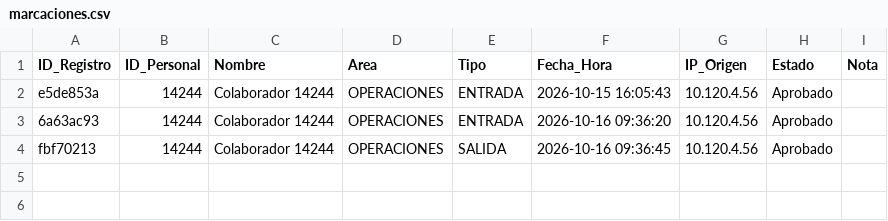
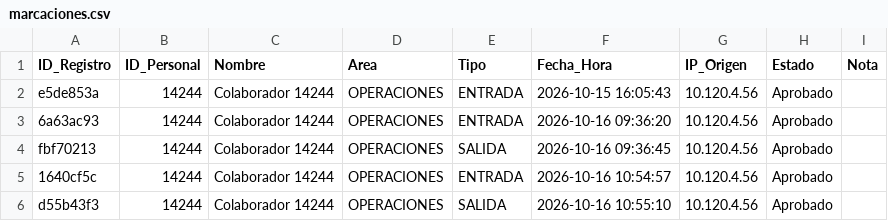
Before and after one commit to VELH02/SistemaMarcacion, a CSV file: Server/marcaciones.csv, drawn as a sheet.

```diff
--- a/Server/marcaciones.csv
+++ b/Server/marcaciones.csv
@@ -4 +4,3 @@ e5de853a,14244,Colaborador 14244,OPERACIONES,ENTRADA,2026-10-15 16:05:43,10.120.
 fbf70213,14244,Colaborador 14244,OPERACIONES,SALIDA,2026-10-16 09:36:45,10.120.4.56,Aprobado,
+1640cf5c,14244,Colaborador 14244,OPERACIONES,ENTRADA,2026-10-16 10:54:57,10.120.4.56,Aprobado,
+d55b43f3,14244,Colaborador 14244,OPERACIONES,SALIDA,2026-10-16 10:55:10,10.120.4.56,Aprobado,
```
Also changed, not shown: 7 other files.
